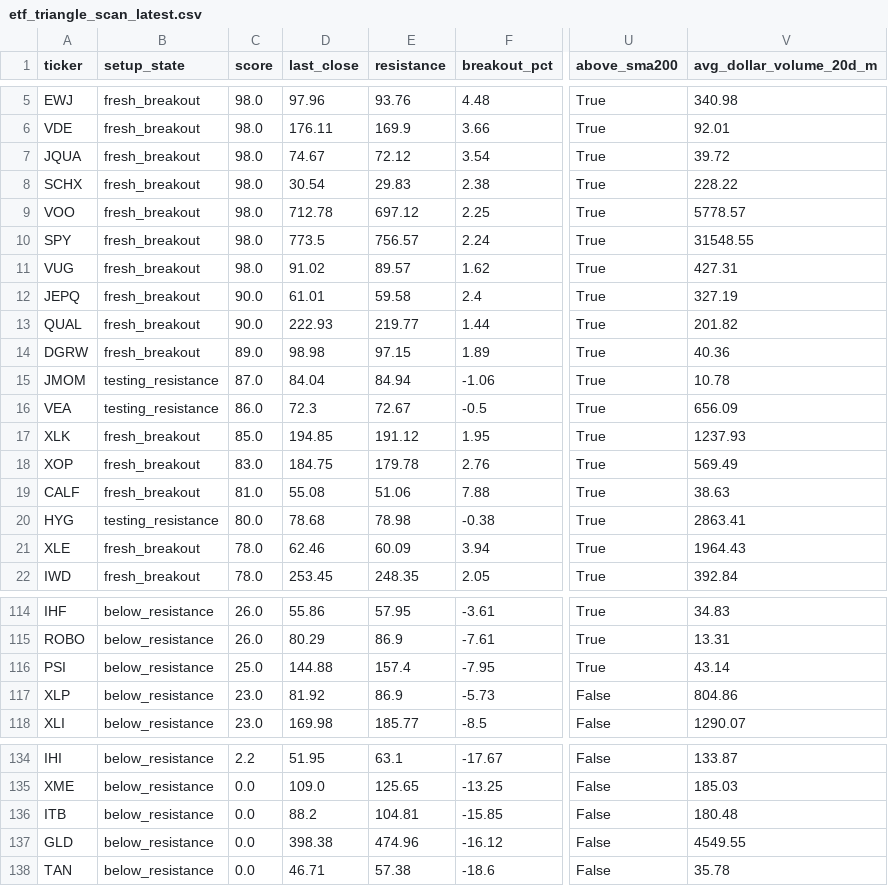
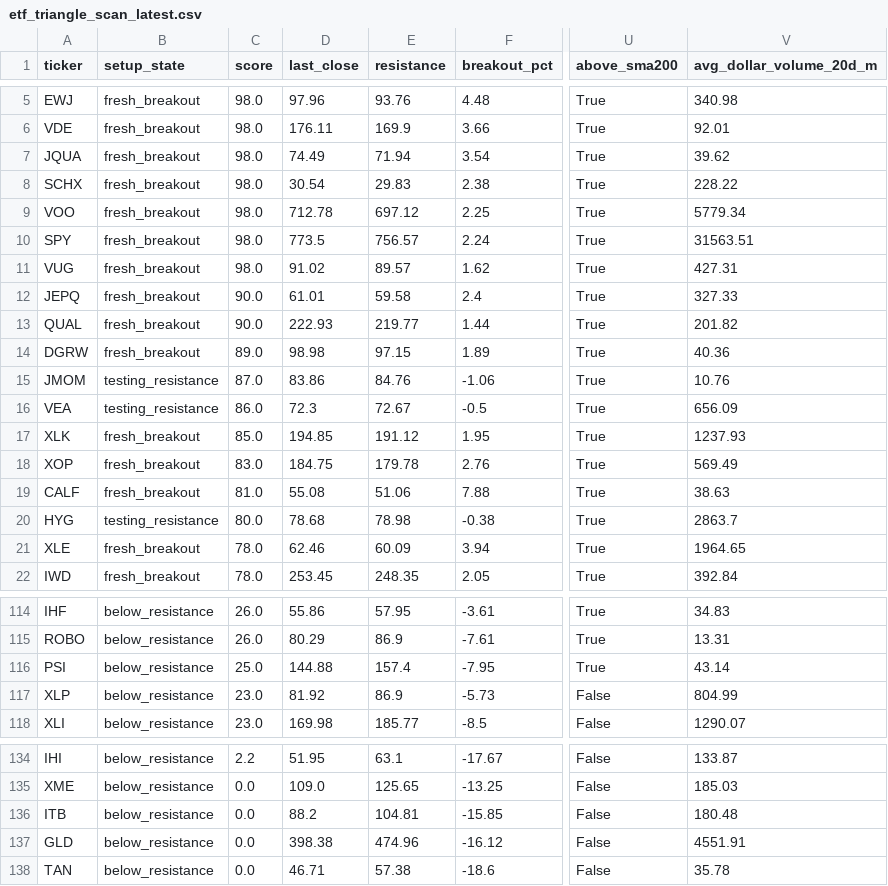
Before and after one commit to rohanptl/triangle_breakout_scanner, a CSV file: outputs/etf_triangle_scan_latest.csv, drawn as a sheet; only a part is shown, gaps mark what is left out; the diff covers the shown part only; the diff names each change by its address in the sheet, - before the commit and + after, or states it on an @@ line.

```diff
--- a/outputs/etf_triangle_scan_latest.csv
+++ b/outputs/etf_triangle_scan_latest.csv
-D7 (last_close): 74.67
+D7 (last_close): 74.49
-E7 (resistance): 72.12
+E7 (resistance): 71.94
-V7 (avg_dollar_volume_20d_m): 39.72
+V7 (avg_dollar_volume_20d_m): 39.62
-V9 (avg_dollar_volume_20d_m): 5778.57
+V9 (avg_dollar_volume_20d_m): 5779.34
-V10 (avg_dollar_volume_20d_m): 31548.55
+V10 (avg_dollar_volume_20d_m): 31563.51
-V12 (avg_dollar_volume_20d_m): 327.19
+V12 (avg_dollar_volume_20d_m): 327.33
-D15 (last_close): 84.04
+D15 (last_close): 83.86
-E15 (resistance): 84.94
+E15 (resistance): 84.76
-V15 (avg_dollar_volume_20d_m): 10.78
+V15 (avg_dollar_volume_20d_m): 10.76
-V20 (avg_dollar_volume_20d_m): 2863.41
+V20 (avg_dollar_volume_20d_m): 2863.7
-V21 (avg_dollar_volume_20d_m): 1964.43
+V21 (avg_dollar_volume_20d_m): 1964.65
-V117 (avg_dollar_volume_20d_m): 804.86
+V117 (avg_dollar_volume_20d_m): 804.99
-V137 (avg_dollar_volume_20d_m): 4549.55
+V137 (avg_dollar_volume_20d_m): 4551.91
```
Also changed, not shown: 1 added row, 1 removed row and 28 edited cells elsewhere in this file, outputs/etf_triangle_scan_latest_filtered.csv, outputs/stock_triangle_scan_latest.csv, 2 other files.
